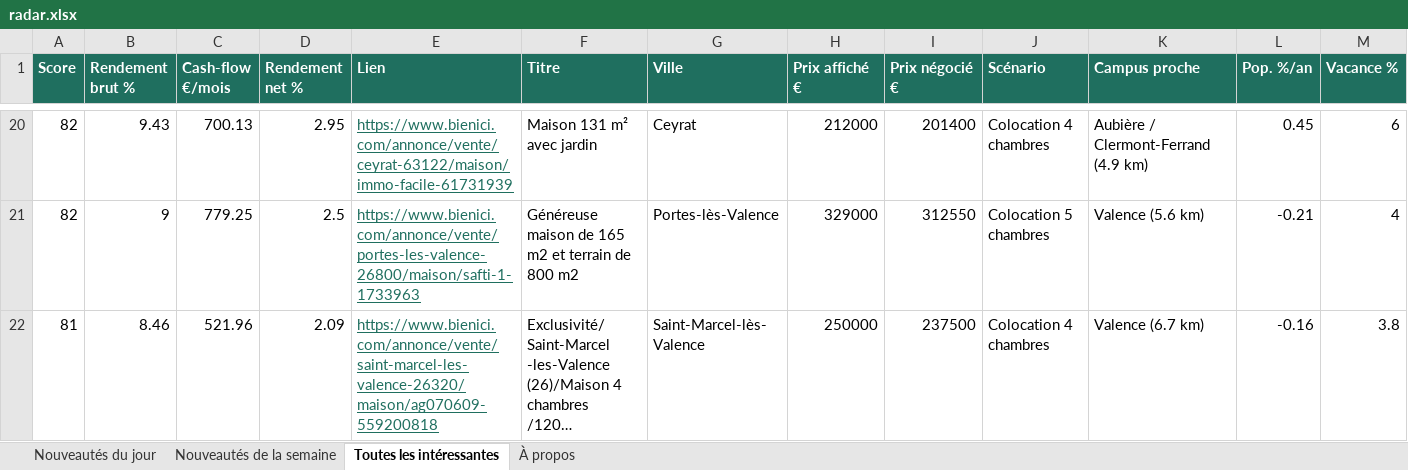
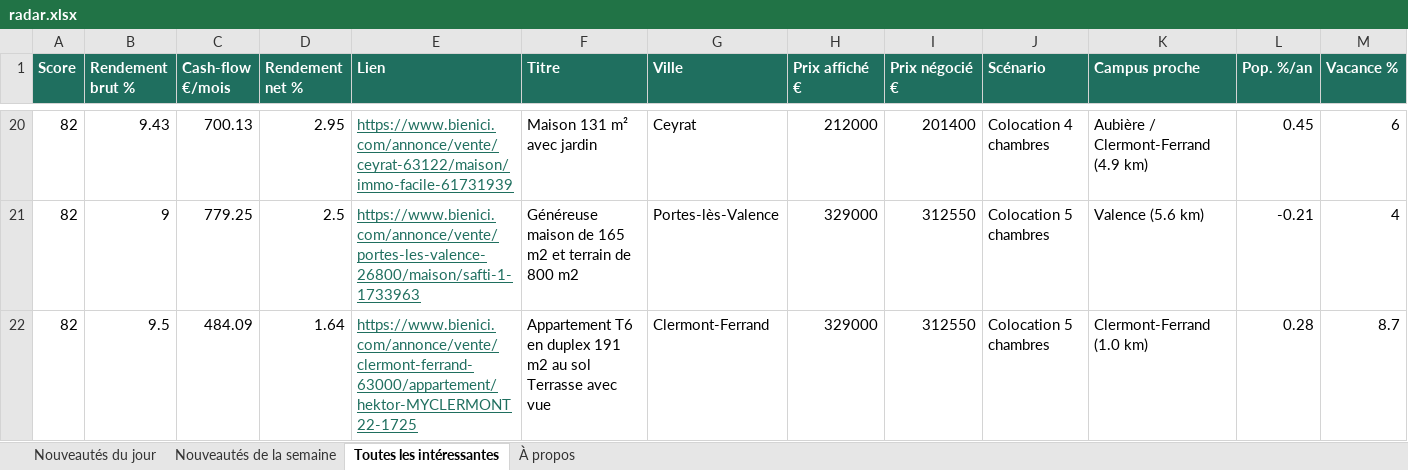
Before and after one commit to Hendrix74/immo-radar-data, an Excel workbook: radar.xlsx, sheet Toutes les intéressantes, drawn as a sheet; only a part is shown, gaps mark what is left out; the shorter side is filled out with more unchanged rows; long unchanged cells end in …; values as stored, in another font and other column widths than the file's, no borders; rows hold the shown columns only; the diff covers the shown part only; the diff names each change by its address in the sheet, - before the commit and + after, or states it on an @@ line.

```diff
--- a/radar.xlsx (sheet Toutes les intéressantes)
+++ b/radar.xlsx (sheet Toutes les intéressantes)
+row 22: 82 | 9.5 | 484.09 | 1.64 | https://www.bienici.com/annonce/vente/clermont-ferrand-63000/appartement/hektor-MYCLERMONT22-1725 | Appartement T6 en duplex 191 m2 au sol Terrasse avec vue | Clermont-Ferrand | 329000 | 312550 | Colocation 5 chambres | Clermont-Ferrand (1.0 km) | 0.28 | 8.7
```
Also changed, not shown: 4 added rows elsewhere in this sheet, sheet Nouveautés du jour, sheet Nouveautés de la semaine, sheet À propos, 7 other files.
